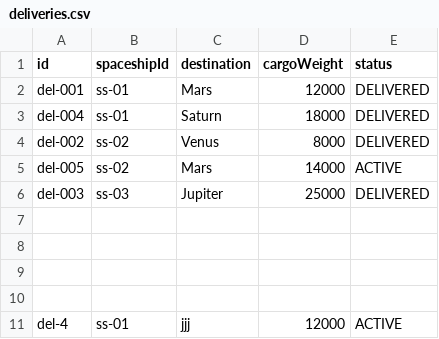
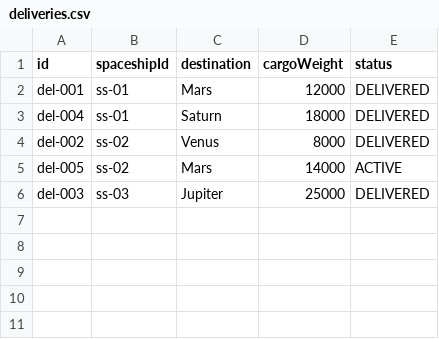
Before and after one commit to sivanzagdon/Assessment-Intergalactic-Delivery-API, a CSV file: src/data/deliveries.csv, drawn as a sheet; the diff names each change by its address in the sheet, - before the commit and + after, or states it on an @@ line.

```diff
--- a/src/data/deliveries.csv
+++ b/src/data/deliveries.csv
-row 7: (empty)
-row 8: (empty)
-row 9: (empty)
-row 10: (empty)
-row 11: del-4 | ss-01 | jjj | 12000 | ACTIVE
```
Also changed, not shown: 4 other files.
